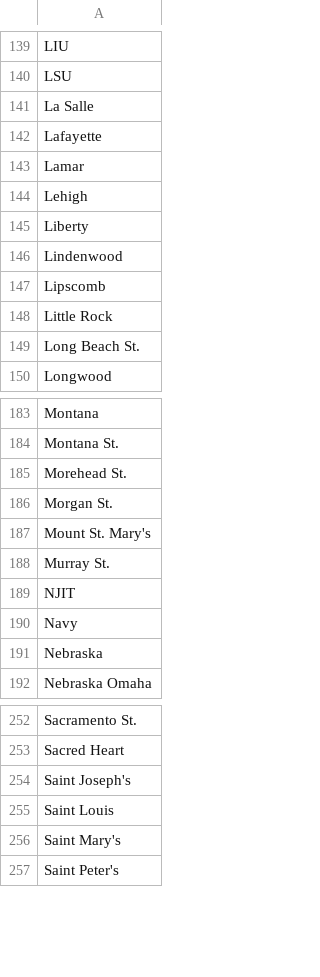
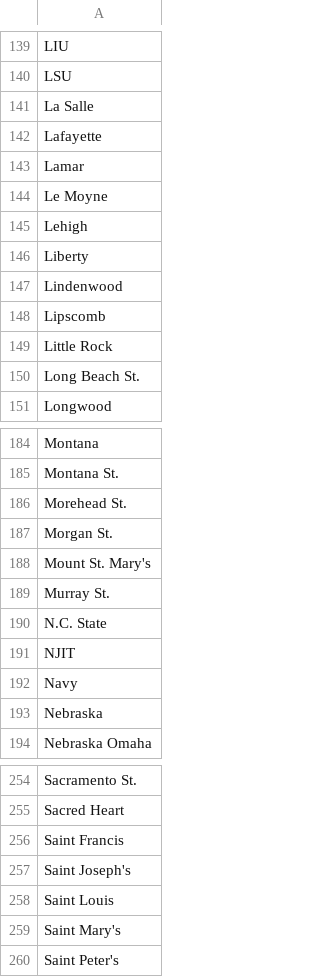
Before and after one commit to harmkenn/Python_Madness_2024, a CSV file: notebooks/aaa.csv, drawn as a sheet; only a part is shown, gaps mark what is left out; the diff names each change by its address in the sheet, - before the commit and + after, or states it on an @@ line.

```diff
--- a/notebooks/aaa.csv
+++ b/notebooks/aaa.csv
+row 144: Le Moyne
+row 190: N.C. State
+row 256: Saint Francis
```
Also changed, not shown: 4 other files.
